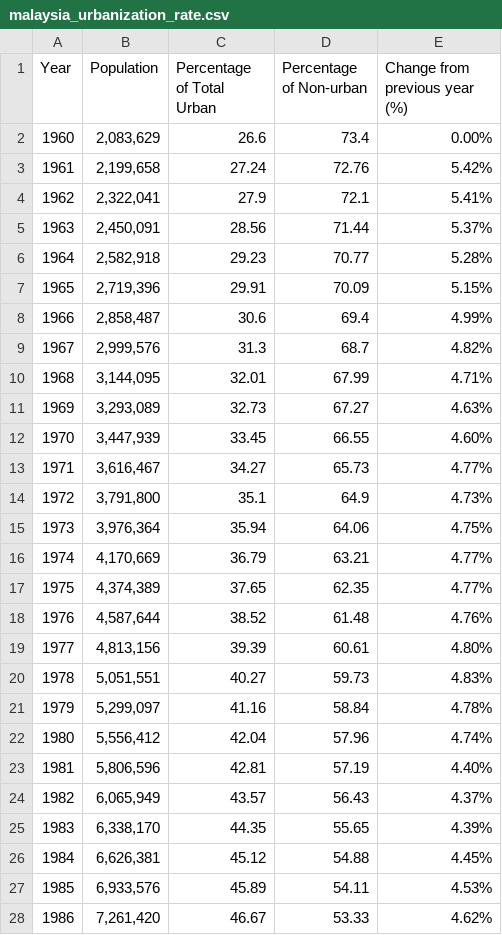
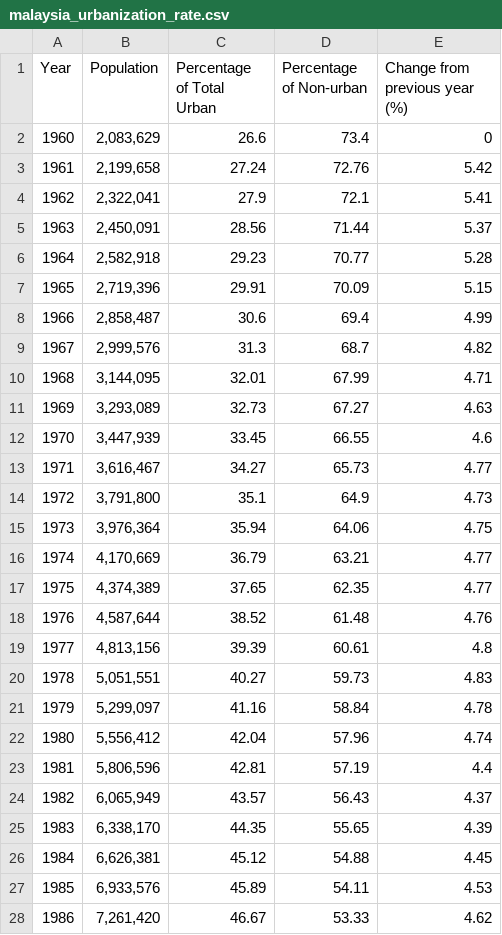
Before and after one commit to rizlanhkm/FIT3179_a2, a CSV file: csv_data/malaysia_urbanization_rate.csv, drawn as a sheet; only a part is shown; the diff covers the shown part only.

Commit message:
Update malaysia_urbanization_rate.csv

```diff
--- a/csv_data/malaysia_urbanization_rate.csv
+++ b/csv_data/malaysia_urbanization_rate.csv
@@ -1,28 +1,28 @@
 Year,Population,Percentage of Total Urban,Percentage of Non-urban,Change from previous year (%)
-1960,"2,083,629",26.6,73.4,0.00%
-1961,"2,199,658",27.24,72.76,5.42%
-1962,"2,322,041",27.9,72.1,5.41%
-1963,"2,450,091",28.56,71.44,5.37%
-1964,"2,582,918",29.23,70.77,5.28%
-1965,"2,719,396",29.91,70.09,5.15%
-1966,"2,858,487",30.6,69.4,4.99%
-1967,"2,999,576",31.3,68.7,4.82%
-1968,"3,144,095",32.01,67.99,4.71%
-1969,"3,293,089",32.73,67.27,4.63%
-1970,"3,447,939",33.45,66.55,4.60%
-1971,"3,616,467",34.27,65.73,4.77%
-1972,"3,791,800",35.1,64.9,4.73%
-1973,"3,976,364",35.94,64.06,4.75%
-1974,"4,170,669",36.79,63.21,4.77%
-1975,"4,374,389",37.65,62.35,4.77%
-1976,"4,587,644",38.52,61.48,4.76%
-1977,"4,813,156",39.39,60.61,4.80%
-1978,"5,051,551",40.27,59.73,4.83%
-1979,"5,299,097",41.16,58.84,4.78%
-1980,"5,556,412",42.04,57.96,4.74%
-1981,"5,806,596",42.81,57.19,4.40%
-1982,"6,065,949",43.57,56.43,4.37%
-1983,"6,338,170",44.35,55.65,4.39%
-1984,"6,626,381",45.12,54.88,4.45%
-1985,"6,933,576",45.89,54.11,4.53%
-1986,"7,261,420",46.67,53.33,4.62%
+1960,"2,083,629",26.6,73.4,0
+1961,"2,199,658",27.24,72.76,5.42
+1962,"2,322,041",27.9,72.1,5.41
+1963,"2,450,091",28.56,71.44,5.37
+1964,"2,582,918",29.23,70.77,5.28
+1965,"2,719,396",29.91,70.09,5.15
+1966,"2,858,487",30.6,69.4,4.99
+1967,"2,999,576",31.3,68.7,4.82
+1968,"3,144,095",32.01,67.99,4.71
+1969,"3,293,089",32.73,67.27,4.63
+1970,"3,447,939",33.45,66.55,4.6
+1971,"3,616,467",34.27,65.73,4.77
+1972,"3,791,800",35.1,64.9,4.73
+1973,"3,976,364",35.94,64.06,4.75
+1974,"4,170,669",36.79,63.21,4.77
+1975,"4,374,389",37.65,62.35,4.77
+1976,"4,587,644",38.52,61.48,4.76
+1977,"4,813,156",39.39,60.61,4.8
+1978,"5,051,551",40.27,59.73,4.83
+1979,"5,299,097",41.16,58.84,4.78
+1980,"5,556,412",42.04,57.96,4.74
+1981,"5,806,596",42.81,57.19,4.4
+1982,"6,065,949",43.57,56.43,4.37
+1983,"6,338,170",44.35,55.65,4.39
+1984,"6,626,381",45.12,54.88,4.45
+1985,"6,933,576",45.89,54.11,4.53
+1986,"7,261,420",46.67,53.33,4.62
```
Also changed, not shown: 36 edited cells elsewhere in this file.
